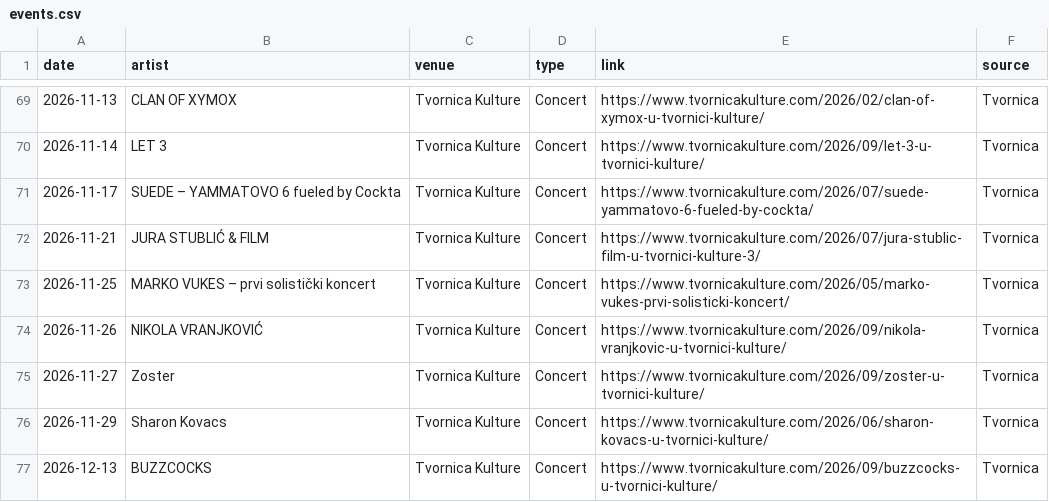
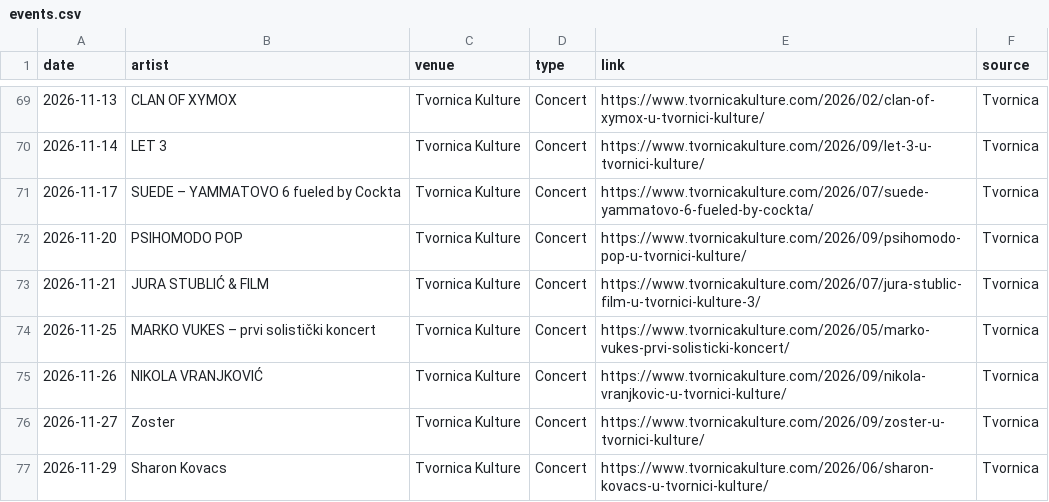
Before and after one commit to Marcellus12/zg_concerts, a CSV file: events.csv, drawn as a sheet; only a part is shown, gaps mark what is left out.

```diff
--- a/events.csv
+++ b/events.csv
@@ -71,2 +71,3 @@
 2026-11-17,SUEDE – YAMMATOVO 6 fueled by Cockta,Tvornica Kulture,Concert,https://www.tvornicakulture.com/2026/07/suede-yammatovo-6-fueled-by-cockta/,Tvornica
+2026-11-20,PSIHOMODO POP,Tvornica Kulture,Concert,https://www.tvornicakulture.com/2026/09/psihomodo-pop-u-tvornici-kulture/,Tvornica
 2026-11-21,JURA STUBLIĆ & FILM,Tvornica Kulture,Concert,https://www.tvornicakulture.com/2026/07/jura-stublic-film-u-tvornici-kulture-3/,Tvornica
@@ -76,2 +77 @@
 2026-11-29,Sharon Kovacs,Tvornica Kulture,Concert,https://www.tvornicakulture.com/2026/06/sharon-kovacs-u-tvornici-kulture/,Tvornica
-2026-12-13,BUZZCOCKS,Tvornica Kulture,Concert,https://www.tvornicakulture.com/2026/09/buzzcocks-u-tvornici-kulture/,Tvornica
```
Also changed, not shown: 2 other files.
